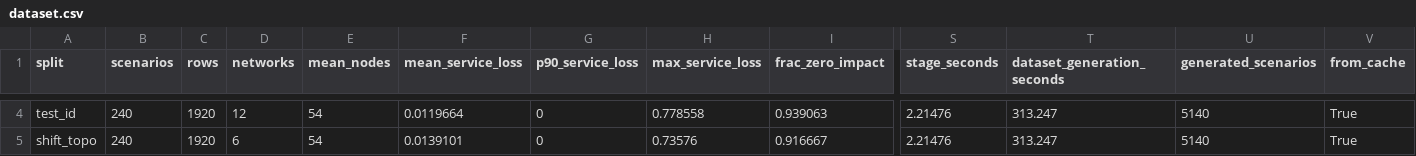
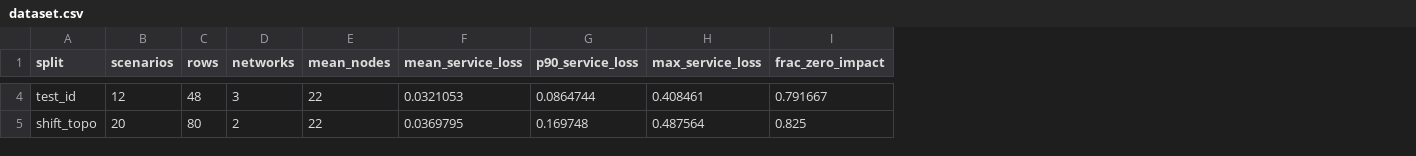
Before and after one commit to arslan-ahm/supply-network-disruption-surrogate, a CSV file: results/tables/dataset.csv, drawn as a sheet; only a part is shown, gaps mark what is left out; the diff covers the shown part only; the diff names each change by its address in the sheet, - before the commit and + after, or states it on an @@ line.

```diff
--- a/results/tables/dataset.csv
+++ b/results/tables/dataset.csv
-column S (stage_seconds), rows 4-5: 2.21476 | 2.21476
-column T (dataset_generation_seconds), rows 4-5: 313.247 | 313.247
-column U (generated_scenarios), rows 4-5: 5140 | 5140
-column V (from_cache), rows 4-5: True | True
-B4 (scenarios): 240
+B4 (scenarios): 12
-C4 (rows): 1920
+C4 (rows): 48
-D4 (networks): 12
+D4 (networks): 3
-E4:E5 (mean_nodes): 54
+E4:E5 (mean_nodes): 22
-F4 (mean_service_loss): 0.0119664
+F4 (mean_service_loss): 0.0321053
-G4 (p90_service_loss): 0
+G4 (p90_service_loss): 0.0864744
-H4 (max_service_loss): 0.778558
+H4 (max_service_loss): 0.408461
-I4 (frac_zero_impact): 0.939063
+I4 (frac_zero_impact): 0.791667
-B5 (scenarios): 240
+B5 (scenarios): 20
-C5 (rows): 1920
+C5 (rows): 80
-D5 (networks): 6
+D5 (networks): 2
-F5 (mean_service_loss): 0.0139101
+F5 (mean_service_loss): 0.0369795
-G5 (p90_service_loss): 0
+G5 (p90_service_loss): 0.169748
-H5 (max_service_loss): 0.73576
+H5 (max_service_loss): 0.487564
-I5 (frac_zero_impact): 0.916667
+I5 (frac_zero_impact): 0.825
```
Also changed, not shown: 78 edited cells elsewhere in this file, results/tables/calibration.csv, results/tables/generalisation.csv, 24 other files.
